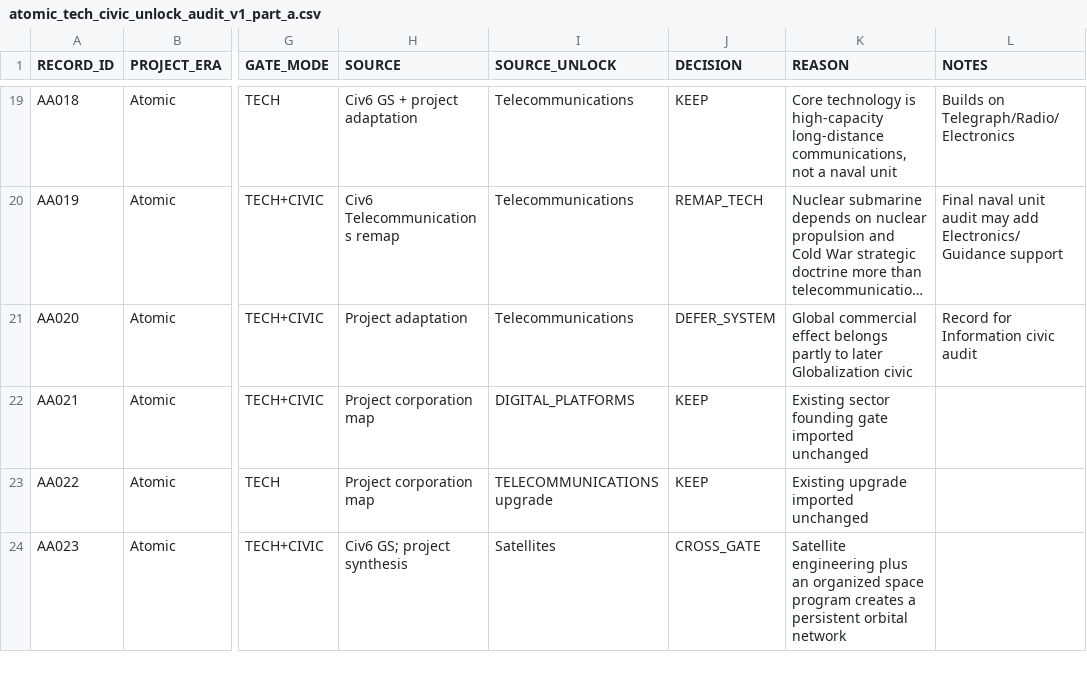
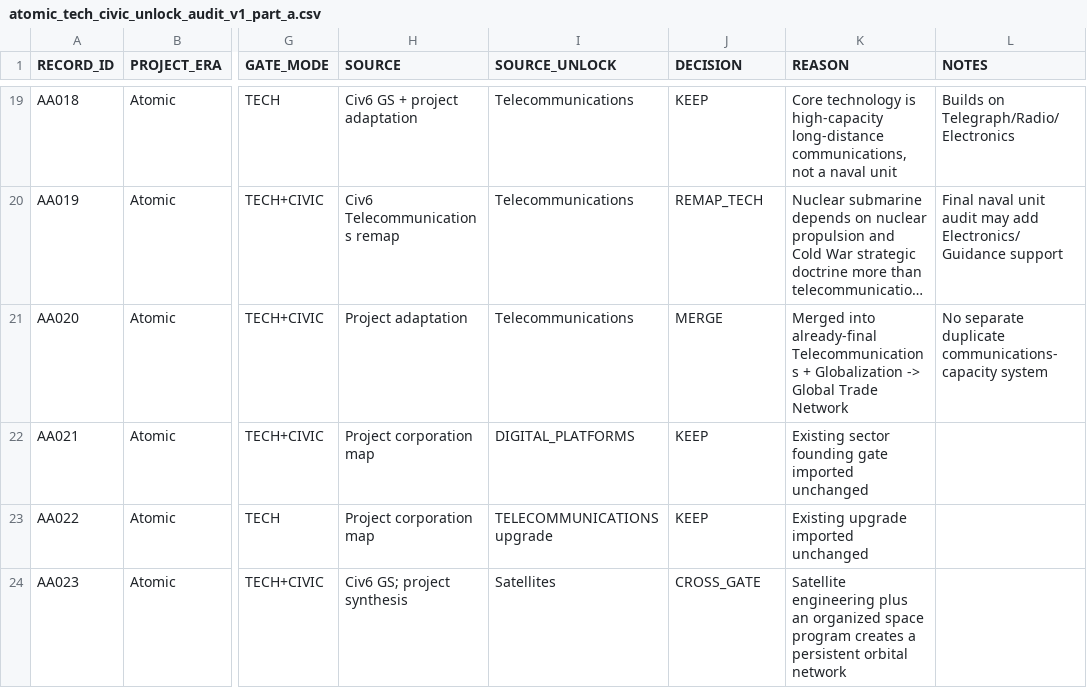
Before and after one commit to physical-geogrpahy-forever/academic_food_chain, a CSV file: tech_reference/atomic_tech_civic_unlock_audit_v1_part_a.csv, drawn as a sheet; only a part is shown, gaps mark what is left out; long unchanged cells end in …; the diff names each change by its address in the sheet, - before the commit and + after, or states it on an @@ line.

Commit message:
Merge Telecommunications commercial capacity into Global Trade Network

```diff
--- a/tech_reference/atomic_tech_civic_unlock_audit_v1_part_a.csv
+++ b/tech_reference/atomic_tech_civic_unlock_audit_v1_part_a.csv
-J21 (DECISION): DEFER_SYSTEM
+J21 (DECISION): MERGE
-K21 (REASON): Global commercial effect belongs partly to later Globalization civic
+K21 (REASON): Merged into already-final Telecommunications + Globalization -> Global Trade Network
-L21 (NOTES): Record for Information civic audit
+L21 (NOTES): No separate duplicate communications-capacity system
```
